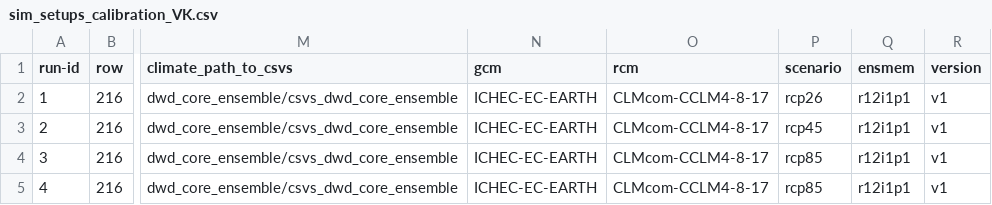
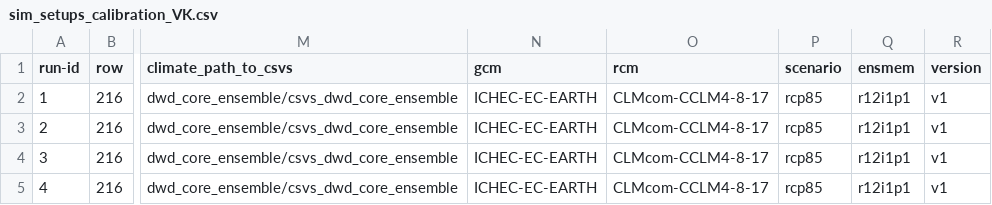
Before and after one commit to zalf-rpm/IPP_grassland, a CSV file: sim_setups_calibration_VK.csv, drawn as a sheet; only a part is shown, gaps mark what is left out; the diff names each change by its address in the sheet, - before the commit and + after, or states it on an @@ line.

Commit message:
Revert "update the RCP fits with the rundeckid"
This reverts commit a56ec3b56d362633c85044c849fe873459a92e78.

```diff
--- a/sim_setups_calibration_VK.csv
+++ b/sim_setups_calibration_VK.csv
-P2 (scenario): rcp26
+P2 (scenario): rcp85
-P3 (scenario): rcp45
+P3 (scenario): rcp85
```
